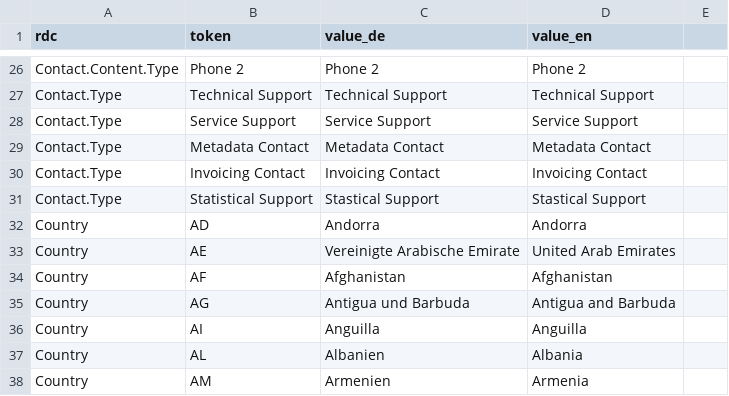
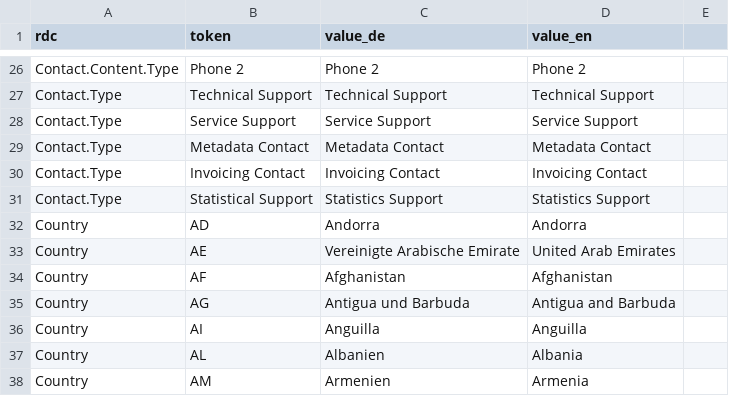
Before and after one commit to hbz/wekb2, a CSV file: src/main/webapp/setup/RefdataValue.csv, drawn as a sheet; only a part is shown, gaps mark what is left out.

Commit message:
ERMS-6245: Provider Contacts: Statistikkontakt

```diff
--- a/src/main/webapp/setup/RefdataValue.csv
+++ b/src/main/webapp/setup/RefdataValue.csv
@@ -30,3 +30,3 @@ Contact.Type;Metadata Contact;Metadata Contact;Metadata Contact
 Contact.Type;Invoicing Contact;Invoicing Contact;Invoicing Contact
-Contact.Type;Statistical Support;Stastical Support;Stastical Support
+Contact.Type;Statistical Support;Statistics Support;Statistics Support
 Country;AD;Andorra;Andorra
```
